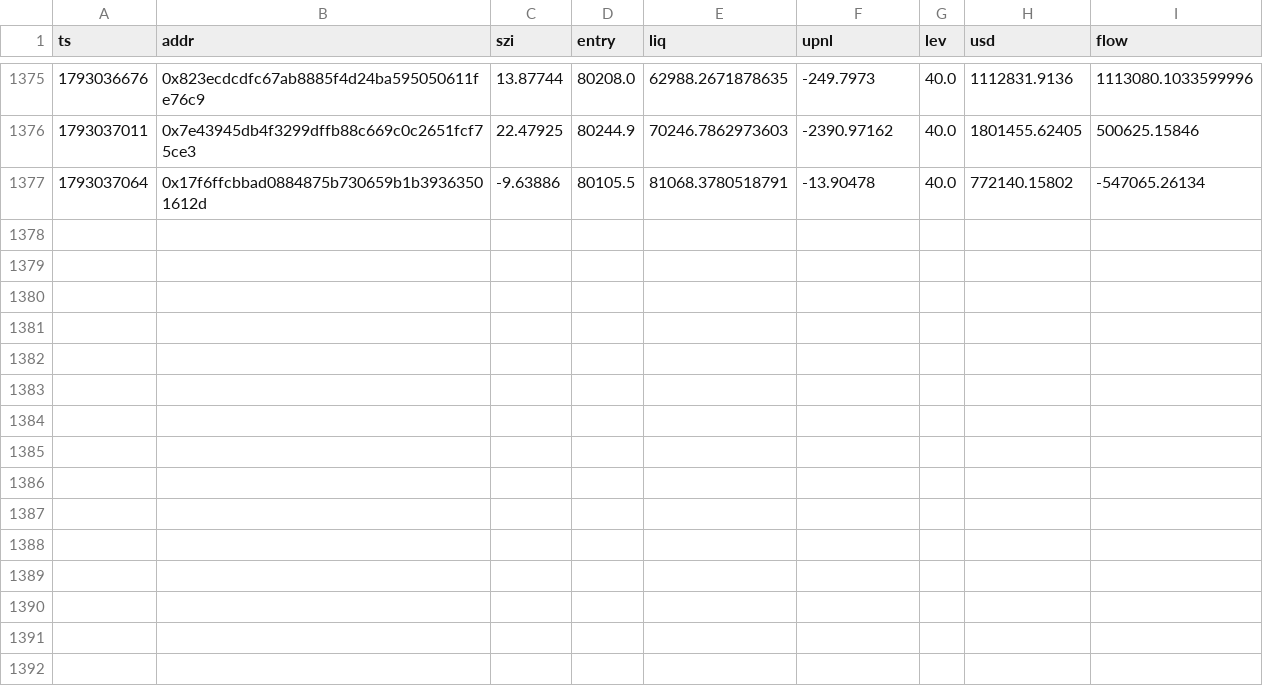
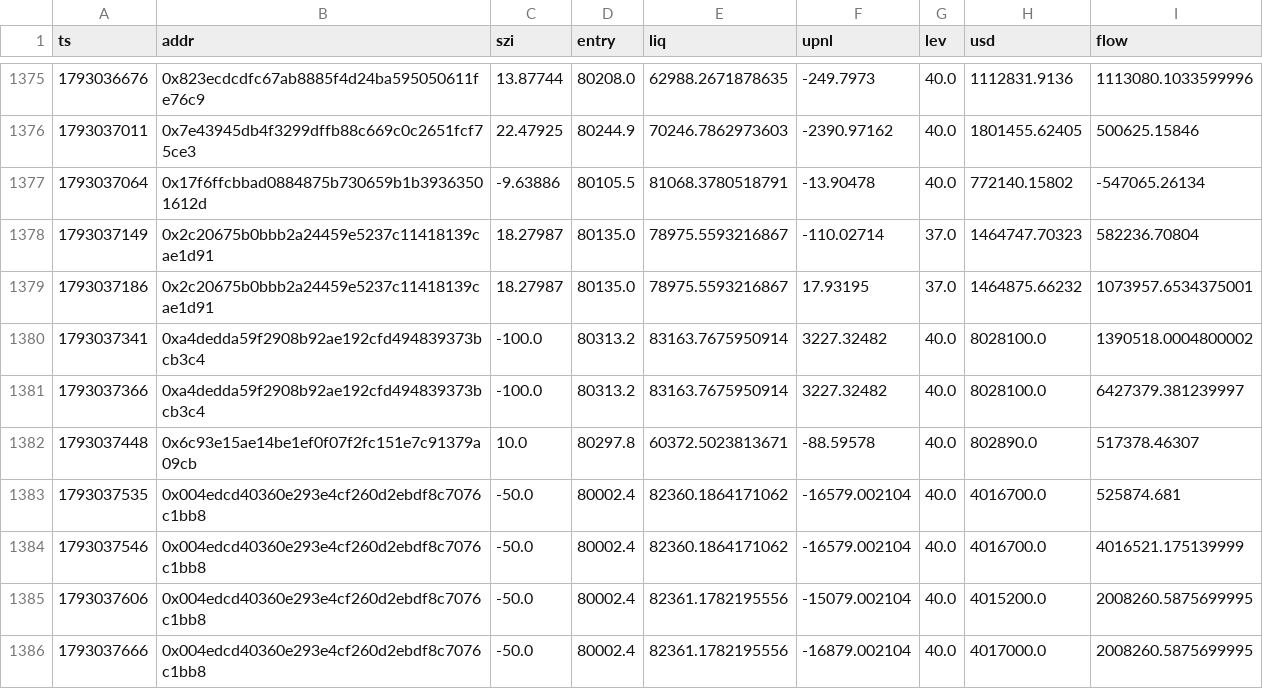
Before and after one commit to Maddysingh06/market-data, a CSV file: data/w_20261026.csv, drawn as a sheet; only a part is shown, gaps mark what is left out; the diff names each change by its address in the sheet, - before the commit and + after, or states it on an @@ line.

Commit message:
data 2026-10-26 18:02:06 (+1404 rows)

```diff
--- a/data/w_20261026.csv
+++ b/data/w_20261026.csv
+row 1378: 1793037149 | 0x2c20675b0bbb2a24459e5237c11418139cae1d91 | 18.27987 | 80135.0 | 78975.5593216867 | -110.02714 | 37.0 | 1464747.70323 | 582236.70804
+row 1379: 1793037186 | 0x2c20675b0bbb2a24459e5237c11418139cae1d91 | 18.27987 | 80135.0 | 78975.5593216867 | 17.93195 | 37.0 | 1464875.66232 | 1073957.6534375001
+row 1380: 1793037341 | 0xa4dedda59f2908b92ae192cfd494839373bcb3c4 | -100.0 | 80313.2 | 83163.7675950914 | 3227.32482 | 40.0 | 8028100.0 | 1390518.0004800002
+row 1381: 1793037366 | 0xa4dedda59f2908b92ae192cfd494839373bcb3c4 | -100.0 | 80313.2 | 83163.7675950914 | 3227.32482 | 40.0 | 8028100.0 | 6427379.381239997
+row 1382: 1793037448 | 0x6c93e15ae14be1ef0f07f2fc151e7c91379a09cb | 10.0 | 80297.8 | 60372.5023813671 | -88.59578 | 40.0 | 802890.0 | 517378.46307
+row 1383: 1793037535 | 0x004edcd40360e293e4cf260d2ebdf8c7076c1bb8 | -50.0 | 80002.4 | 82360.1864171062 | -16579.002104 | 40.0 | 4016700.0 | 525874.681
+row 1384: 1793037546 | 0x004edcd40360e293e4cf260d2ebdf8c7076c1bb8 | -50.0 | 80002.4 | 82360.1864171062 | -16579.002104 | 40.0 | 4016700.0 | 4016521.175139999
+row 1385: 1793037606 | 0x004edcd40360e293e4cf260d2ebdf8c7076c1bb8 | -50.0 | 80002.4 | 82361.1782195556 | -15079.002104 | 40.0 | 4015200.0 | 2008260.5875699995
+row 1386: 1793037666 | 0x004edcd40360e293e4cf260d2ebdf8c7076c1bb8 | -50.0 | 80002.4 | 82361.1782195556 | -16879.002104 | 40.0 | 4017000.0 | 2008260.5875699995
```
Also changed, not shown: data/e_20261026.csv, 3 other files.
